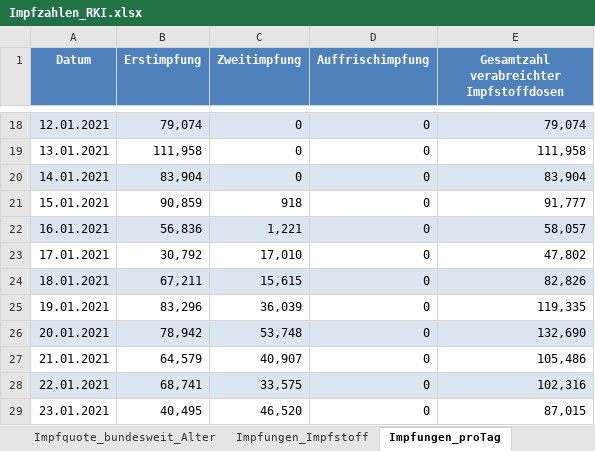
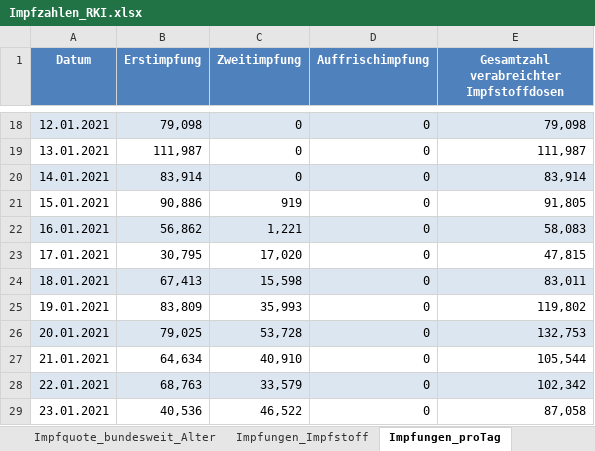
Before and after one commit to dvdkblk/Impfdashboard, an Excel workbook: Impfzahlen_RKI.xlsx, sheet Impfungen_proTag, drawn as a sheet; only a part is shown, gaps mark what is left out; values as stored, in another font and other column widths than the file's, no borders; the diff covers the shown part only; the diff names each change by its address in the sheet, - before the commit and + after, or states it on an @@ line.

```diff
--- a/Impfzahlen_RKI.xlsx (sheet Impfungen_proTag)
+++ b/Impfzahlen_RKI.xlsx (sheet Impfungen_proTag)
-B18 (Erstimpfung): 79,074
+B18 (Erstimpfung): 79,098
-E18: 79,074
+E18: 79,098
-B19 (Erstimpfung): 111,958
+B19 (Erstimpfung): 111,987
-E19: 111,958
+E19: 111,987
-B20 (Erstimpfung): 83,904
+B20 (Erstimpfung): 83,914
-E20: 83,904
+E20: 83,914
-B21 (Erstimpfung): 90,859
+B21 (Erstimpfung): 90,886
-C21 (Zweitimpfung): 918
+C21 (Zweitimpfung): 919
-E21: 91,777
+E21: 91,805
-B22 (Erstimpfung): 56,836
+B22 (Erstimpfung): 56,862
-E22: 58,057
+E22: 58,083
-B23 (Erstimpfung): 30,792
+B23 (Erstimpfung): 30,795
-C23 (Zweitimpfung): 17,010
+C23 (Zweitimpfung): 17,020
-E23: 47,802
+E23: 47,815
-B24 (Erstimpfung): 67,211
+B24 (Erstimpfung): 67,413
-C24 (Zweitimpfung): 15,615
+C24 (Zweitimpfung): 15,598
-E24: 82,826
+E24: 83,011
-B25 (Erstimpfung): 83,296
+B25 (Erstimpfung): 83,809
-C25 (Zweitimpfung): 36,039
+C25 (Zweitimpfung): 35,993
-E25: 119,335
+E25: 119,802
-B26 (Erstimpfung): 78,942
+B26 (Erstimpfung): 79,025
-C26 (Zweitimpfung): 53,748
+C26 (Zweitimpfung): 53,728
-E26: 132,690
+E26: 132,753
-B27 (Erstimpfung): 64,579
+B27 (Erstimpfung): 64,634
-C27 (Zweitimpfung): 40,907
+C27 (Zweitimpfung): 40,910
-E27: 105,486
+E27: 105,544
-B28 (Erstimpfung): 68,741
+B28 (Erstimpfung): 68,763
-C28 (Zweitimpfung): 33,575
+C28 (Zweitimpfung): 33,579
-E28: 102,316
+E28: 102,342
-B29 (Erstimpfung): 40,495
+B29 (Erstimpfung): 40,536
-C29 (Zweitimpfung): 46,520
+C29 (Zweitimpfung): 46,522
-E29: 87,015
+E29: 87,058
```
Also changed, not shown: 45 added rows, 1134 edited cells and cell formats elsewhere in this sheet, sheet Impfquote_bundesweit_Alter, sheet Impfungen_Impfstoff, sheet Erläuterung, 3 other files.
